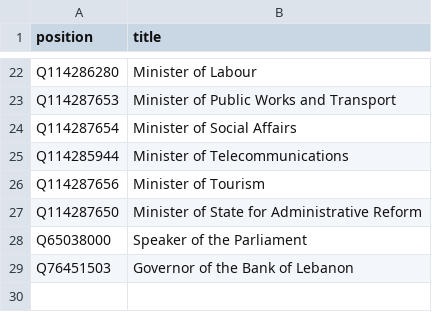
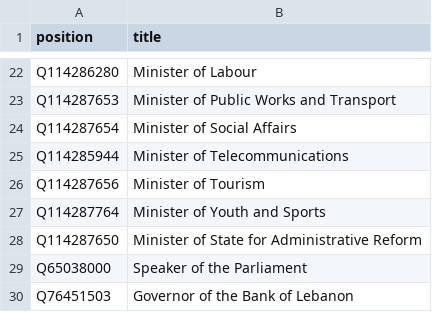
Before and after one commit to every-politician-scrapers/lebanon, a CSV file: wikidata/wanted-positions.csv, drawn as a sheet; only a part is shown, gaps mark what is left out; the diff names each change by its address in the sheet, - before the commit and + after, or states it on an @@ line.

Commit message:
add Minister of Youth and Sports

```diff
--- a/wikidata/wanted-positions.csv
+++ b/wikidata/wanted-positions.csv
+row 27: Q114287764 | Minister of Youth and Sports
```
